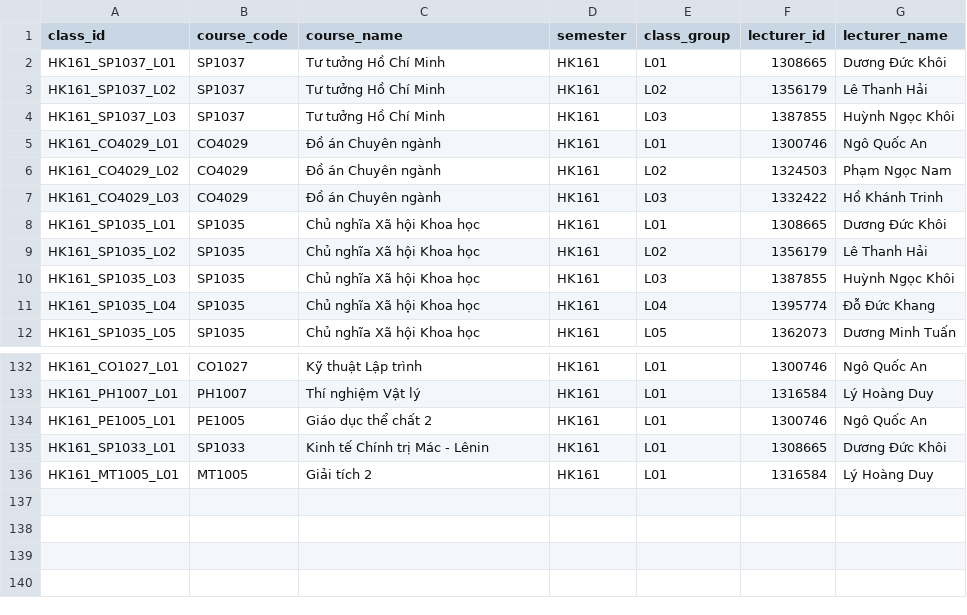
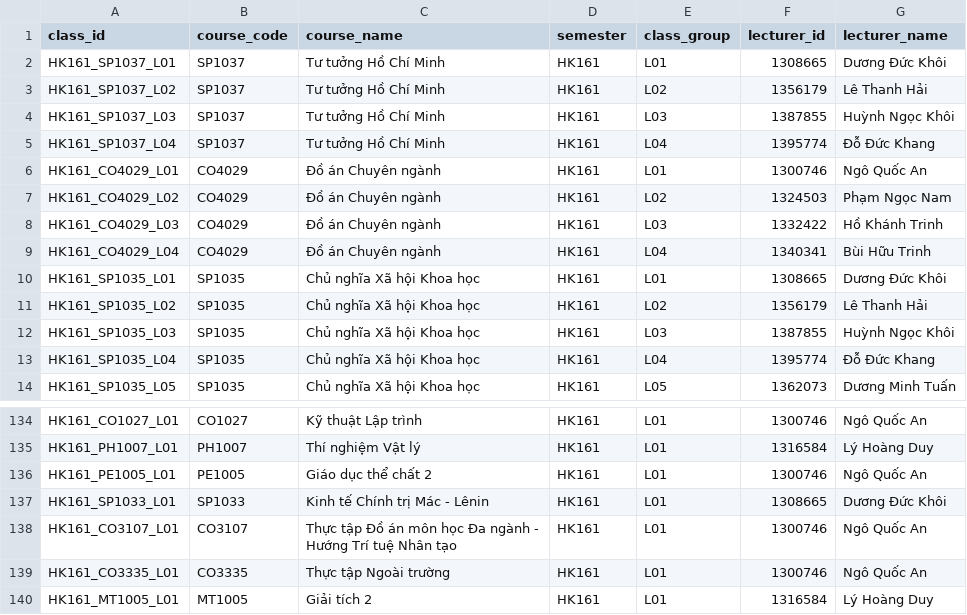
Before and after one commit to nhantruongthanh123/DACN, a CSV file: synthetic_data/generated/classes/class_hk161.csv, drawn as a sheet; only a part is shown, gaps mark what is left out; the diff names each change by its address in the sheet, - before the commit and + after, or states it on an @@ line.

```diff
--- a/synthetic_data/generated/classes/class_hk161.csv
+++ b/synthetic_data/generated/classes/class_hk161.csv
+row 5: HK161_SP1037_L04 | SP1037 | Tư tưởng Hồ Chí Minh | HK161 | L04 | 1395774 | Đỗ Đức Khang
+row 9: HK161_CO4029_L04 | CO4029 | Đồ án Chuyên ngành | HK161 | L04 | 1340341 | Bùi Hữu Trinh
+row 138: HK161_CO3107_L01 | CO3107 | Thực tập Đồ án môn học Đa ngành - Hướng Trí tuệ Nhân tạo | HK161 | L01 | 1300746 | Ngô Quốc An
+row 139: HK161_CO3335_L01 | CO3335 | Thực tập Ngoài trường | HK161 | L01 | 1300746 | Ngô Quốc An
```
Also changed, not shown: synthetic_data/generated/classes/class_hk171.csv, synthetic_data/generated/enrollments/enrollment_hk141.csv, 28 other files.
